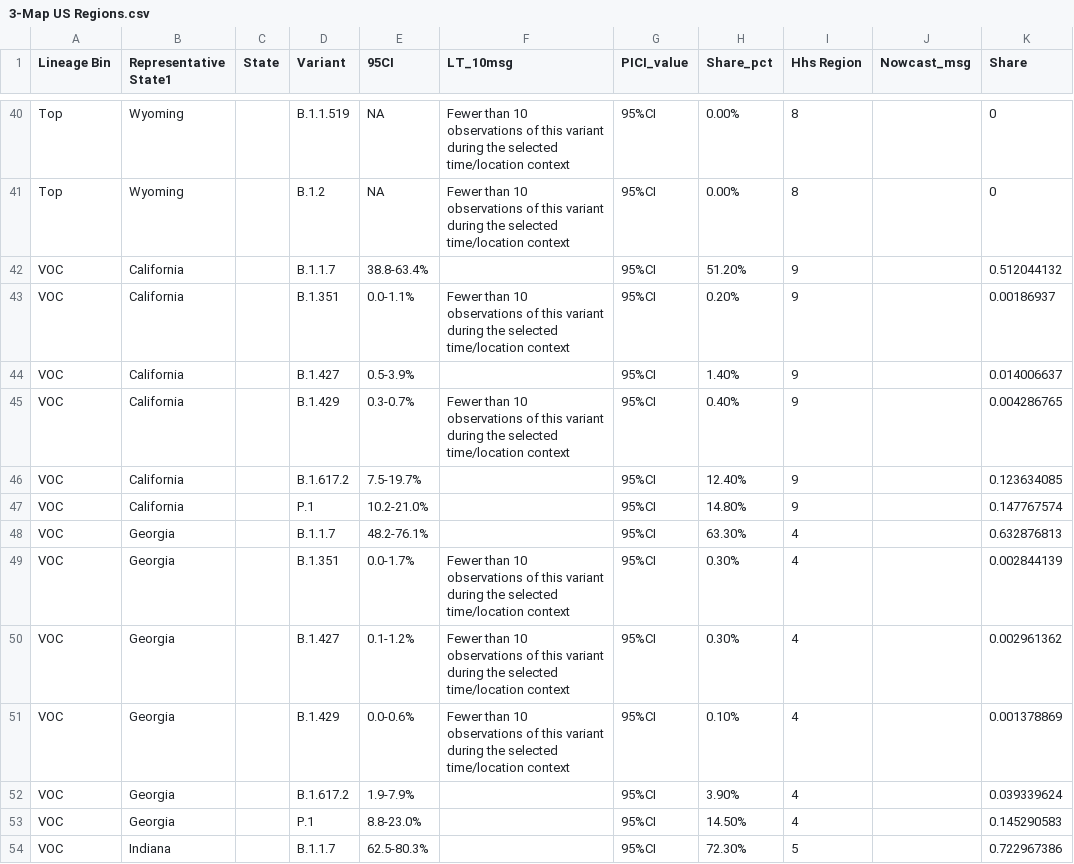
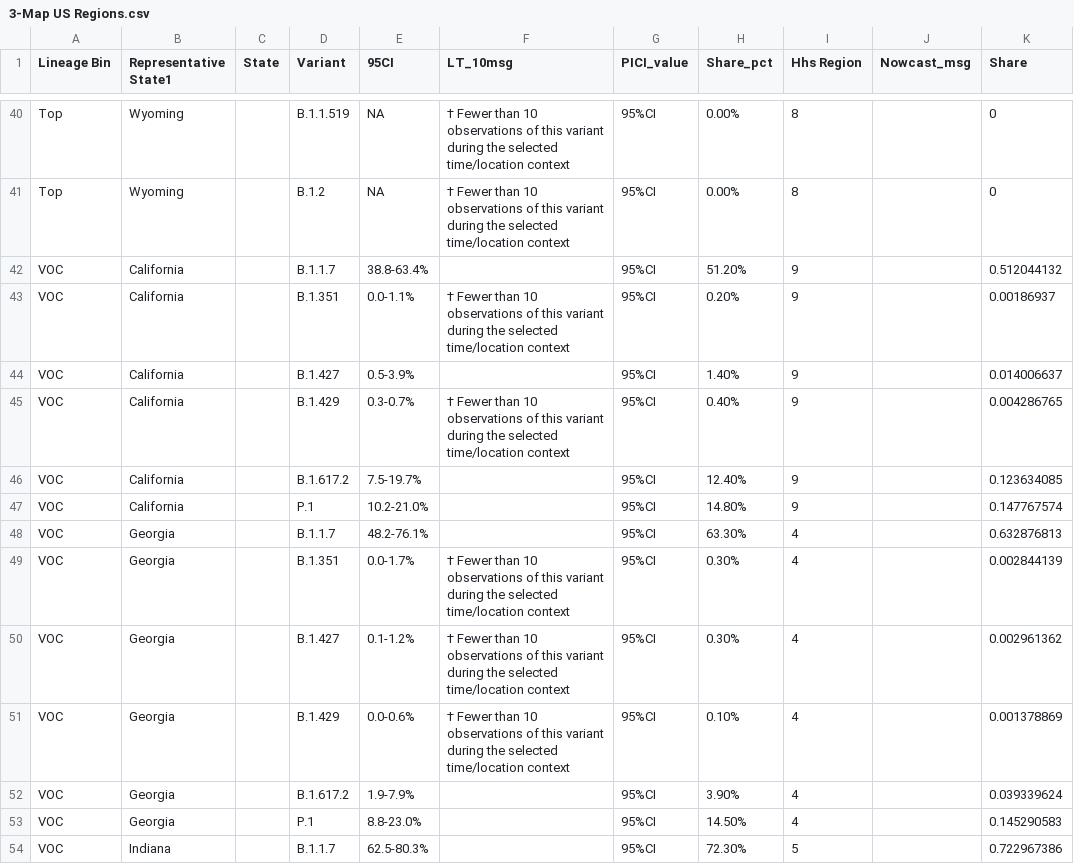
Before and after one commit to anesta95/cdcCovidVariantTracker, a CSV file: 3-Map US Regions.csv, drawn as a sheet; only a part is shown, gaps mark what is left out; the diff covers the shown part only; the diff names each change by its address in the sheet, - before the commit and + after, or states it on an @@ line.

```diff
--- a/3-Map US Regions.csv
+++ b/3-Map US Regions.csv
-F40:F41 (LT_10msg): Fewer than…
+F40:F41 (LT_10msg): † Fewer than…
-F43 (LT_10msg): Fewer than…
+F43 (LT_10msg): † Fewer than…
-F45 (LT_10msg): Fewer than…
+F45 (LT_10msg): † Fewer than…
-F49:F51 (LT_10msg): Fewer than…
+F49:F51 (LT_10msg): † Fewer than…
```
Also changed, not shown: 97 edited cells elsewhere in this file.
